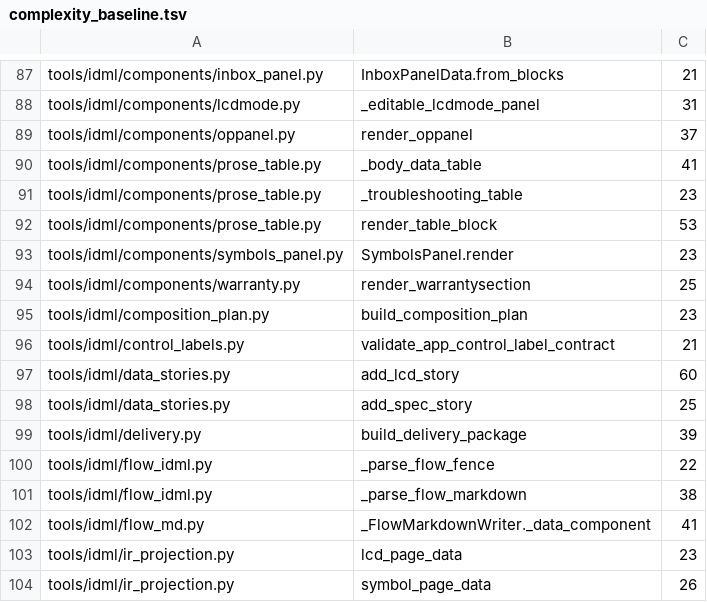
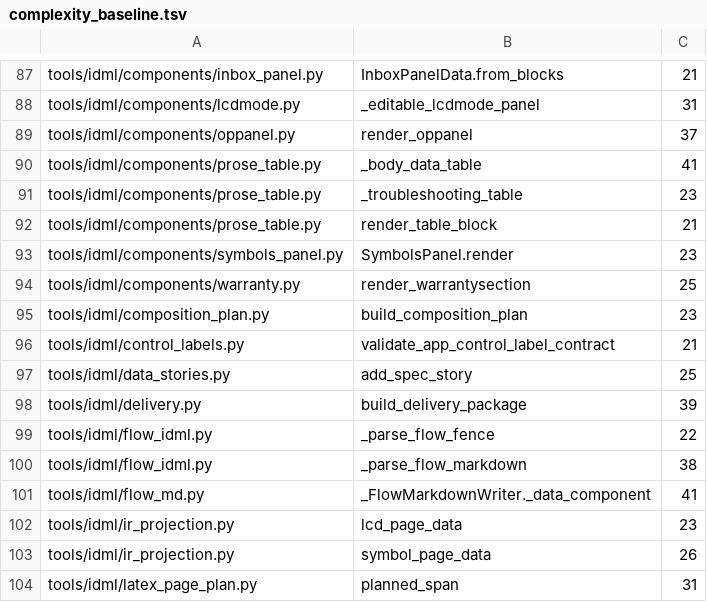
Before and after one commit to Bingboom/Hello-Docs, a TSV file: data/complexity_baseline.tsv, drawn as a sheet; only a part is shown, gaps mark what is left out; the shorter side is filled out with more unchanged rows.

```diff
--- a/data/complexity_baseline.tsv
+++ b/data/complexity_baseline.tsv
@@ -91,3 +91,3 @@ tools/idml/components/prose_table.py	_body_data_table	41
 tools/idml/components/prose_table.py	_troubleshooting_table	23
-tools/idml/components/prose_table.py	render_table_block	53
+tools/idml/components/prose_table.py	render_table_block	21
 tools/idml/components/symbols_panel.py	SymbolsPanel.render	23
@@ -96,3 +96,2 @@ tools/idml/composition_plan.py	build_composition_plan	23
 tools/idml/control_labels.py	validate_app_control_label_contract	21
-tools/idml/data_stories.py	add_lcd_story	60
 tools/idml/data_stories.py	add_spec_story	25
```
Also changed, not shown: 3 other files.
